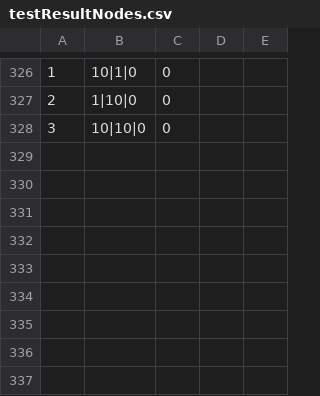
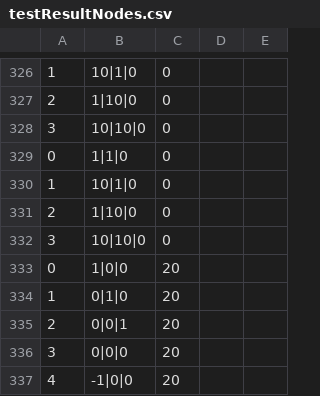
Before and after one commit to BAZIS-SOFTWARE/Bazis-Core, a CSV file: TestProject/Examples/ProjAndResults/testResultNodes.csv, drawn as a sheet; only a part is shown, gaps mark what is left out; the diff names each change by its address in the sheet, - before the commit and + after, or states it on an @@ line.

```diff
--- a/TestProject/Examples/ProjAndResults/testResultNodes.csv
+++ b/TestProject/Examples/ProjAndResults/testResultNodes.csv
+row 329: 0 | 1|1|0 | 0
+row 330: 1 | 10|1|0 | 0
+row 331: 2 | 1|10|0 | 0
+row 332: 3 | 10|10|0 | 0
+row 333: 0 | 1|0|0 | 20
+row 334: 1 | 0|1|0 | 20
+row 335: 2 | 0|0|1 | 20
+row 336: 3 | 0|0|0 | 20
+row 337: 4 | -1|0|0 | 20
```
Also changed, not shown: TestProject/Examples/ProjAndResults/testResultElements.csv, 16 other files.
